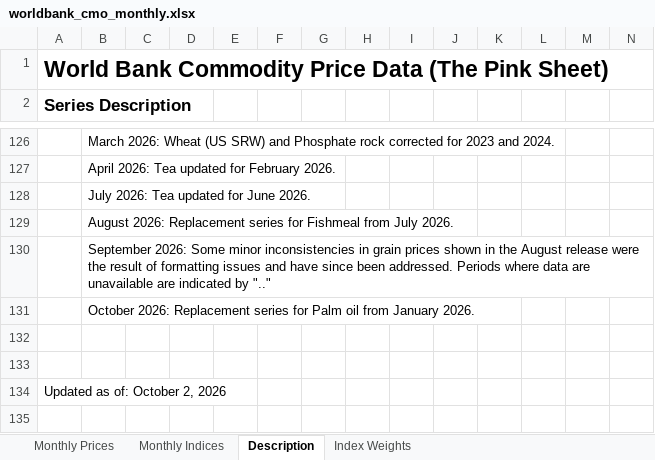
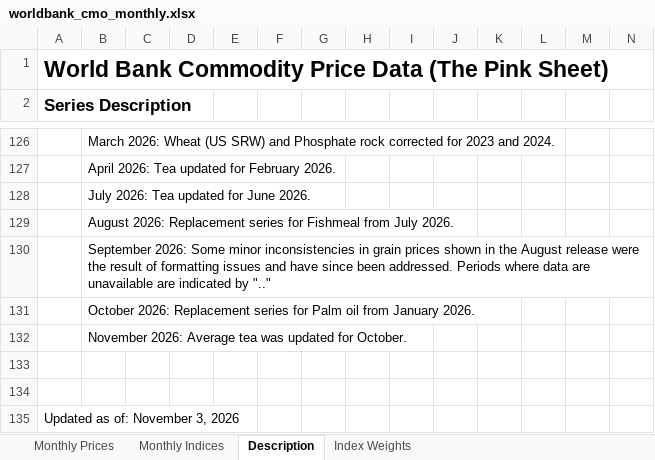
Before and after one commit to hwinhwork-dot/DataViz_Final_P10, an Excel workbook: data/raw/public/worldbank_cmo_monthly.xlsx, sheet Description, drawn as a sheet; only a part is shown, gaps mark what is left out; values as stored, in another font and other column widths than the file's, no borders; addresses are those after the commit; rows hold the shown columns only; the diff names each change by its address in the sheet, - before the commit and + after, or states it on an @@ line.

```diff
--- a/data/raw/public/worldbank_cmo_monthly.xlsx (sheet Description)
+++ b/data/raw/public/worldbank_cmo_monthly.xlsx (sheet Description)
+row 132:  | November 2026: Average tea was updated for October.
-A135 (Series Description): Updated as of: October 2, 2026
+A135 (Series Description): Updated as of: November 3, 2026
```
Also changed, not shown: sheet Monthly Prices, sheet Monthly Indices, 38 other files.
